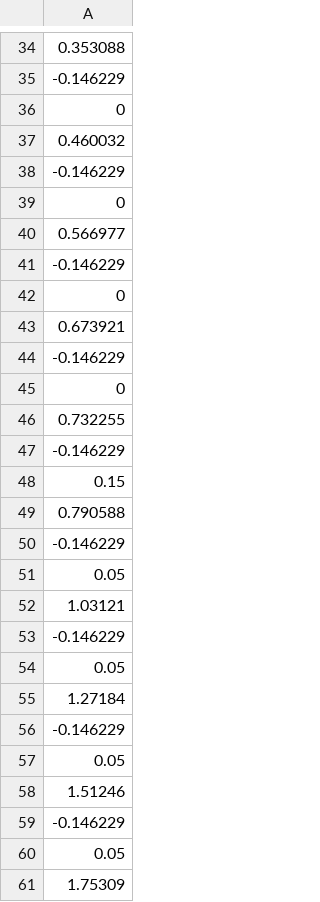
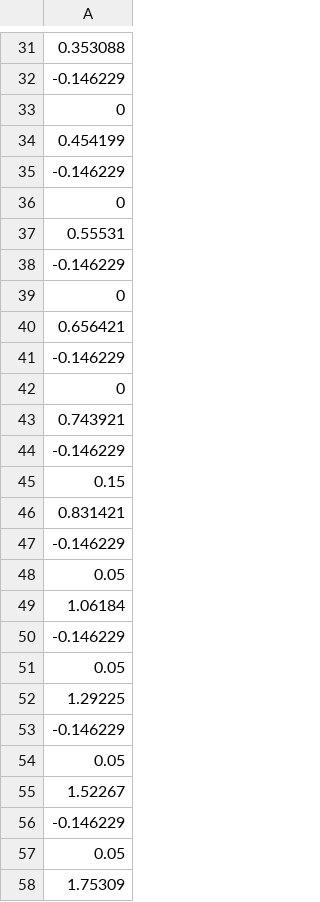
Before and after one commit to leggedrobotics/towr, a CSV file: towr_ros/python/ManualNodesValue.csv, drawn as a sheet; only a part is shown, gaps mark what is left out; the diff covers the shown part only.

```diff
--- a/towr_ros/python/ManualNodesValue.csv
+++ b/towr_ros/python/ManualNodesValue.csv
@@ -36,24 +33,24 @@
         0
- 0.460032
+ 0.454199
 -0.146229
         0
- 0.566977
+  0.55531
 -0.146229
         0
- 0.673921
+ 0.656421
 -0.146229
         0
- 0.732255
+ 0.743921
 -0.146229
      0.15
- 0.790588
+ 0.831421
 -0.146229
      0.05
-  1.03121
+  1.06184
 -0.146229
      0.05
-  1.27184
+  1.29225
 -0.146229
      0.05
-  1.51246
+  1.52267
 -0.146229
```
Also changed, not shown: 2 added rows, 2 removed rows, 1 moved row and 23 edited cells elsewhere in this file, towr_ros/python/Initdebug.csv, towr_ros/python/NodesValue.csv, 8 other files.
